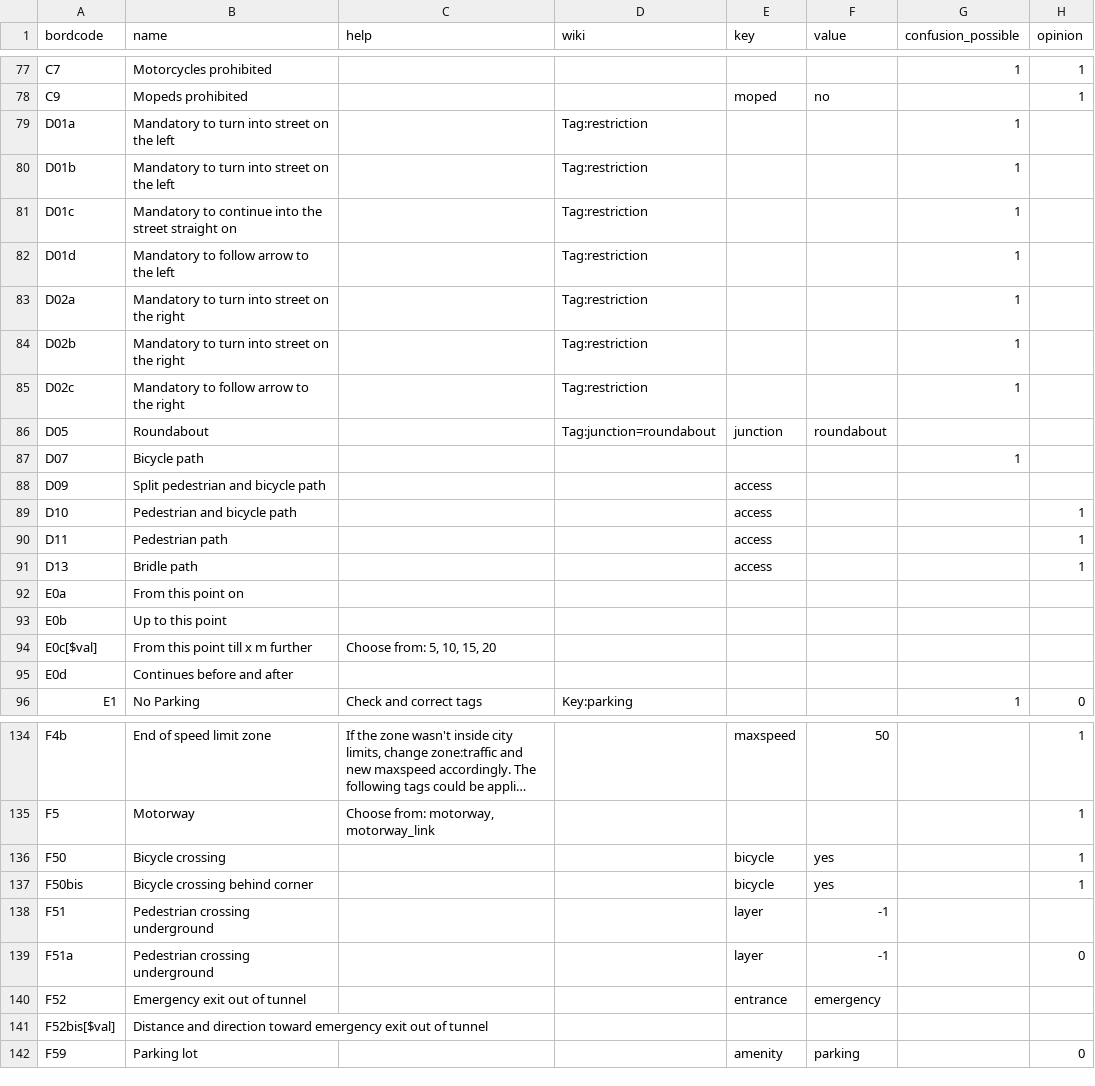
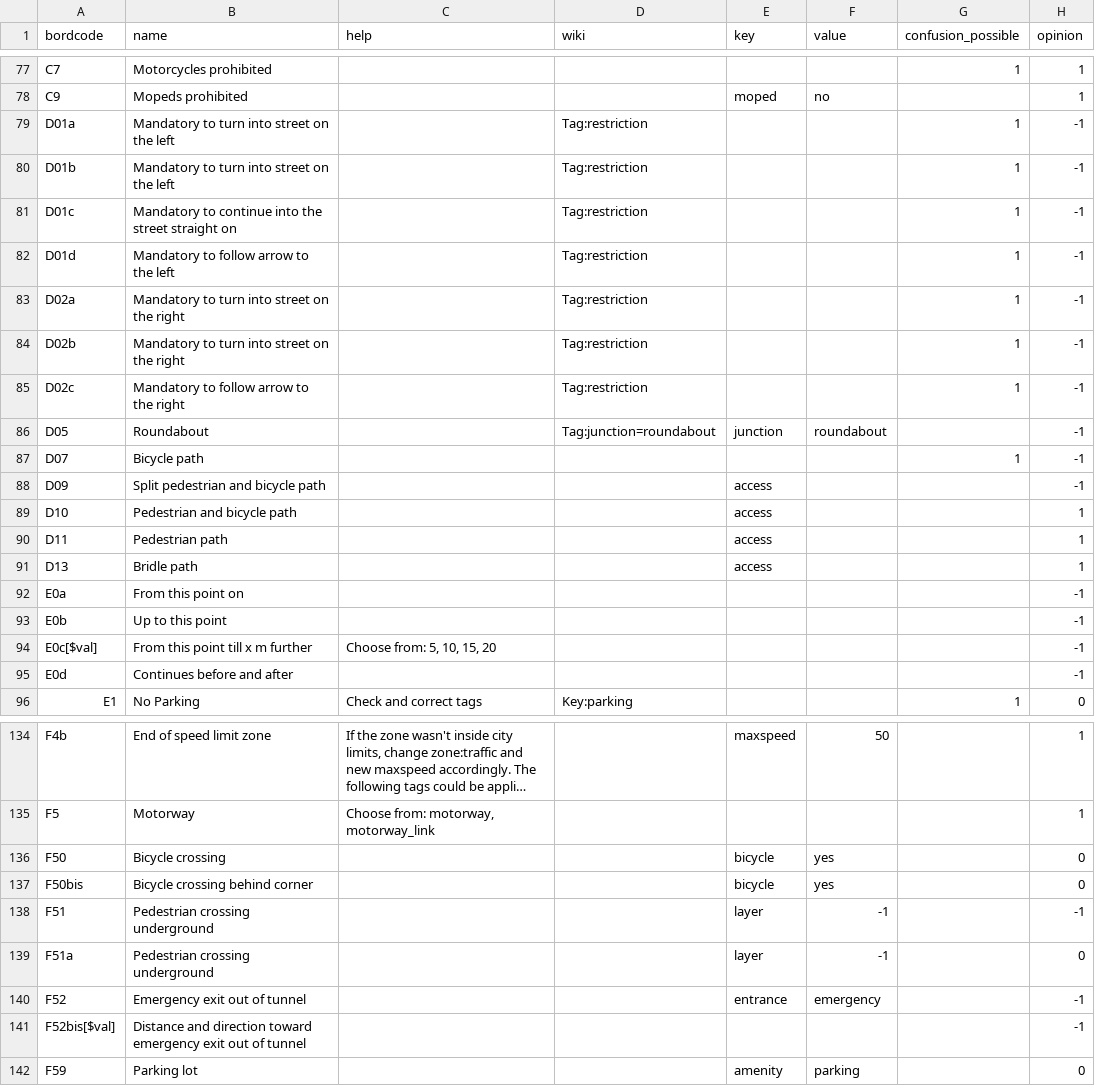
Before and after one commit to osmbe/traffic-sign-project, a CSV file: find-interesting-signs/road_signs_cleaned.csv (was road_signs_cleaned.csv), drawn as a sheet; only a part is shown, gaps mark what is left out; long unchanged cells end in …; the diff covers the shown part only; the diff names each change by its address in the sheet, - before the commit and + after, or states it on an @@ line.

```diff
--- a/road_signs_cleaned.csv
+++ b/find-interesting-signs/road_signs_cleaned.csv
-H79:H88 (opinion): (empty)
+H79:H88 (opinion): -1
-H92:H95 (opinion): (empty)
+H92:H95 (opinion): -1
-H136:H137 (opinion): 1
+H136:H137 (opinion): 0
-H138 (opinion): (empty)
+H138 (opinion): -1
-H140:H141 (opinion): (empty)
+H140:H141 (opinion): -1
```
Also changed, not shown: 42 edited cells elsewhere in this file, find-interesting-signs/road_sign_opinion.csv, 17 other files.
